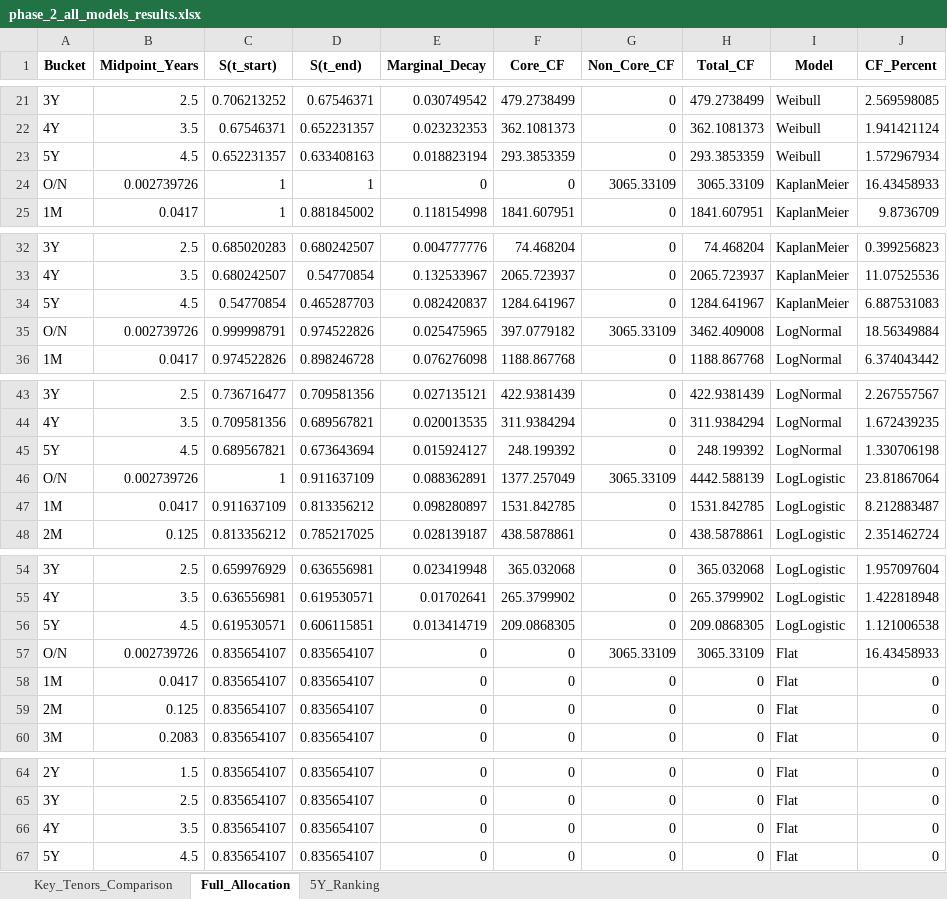
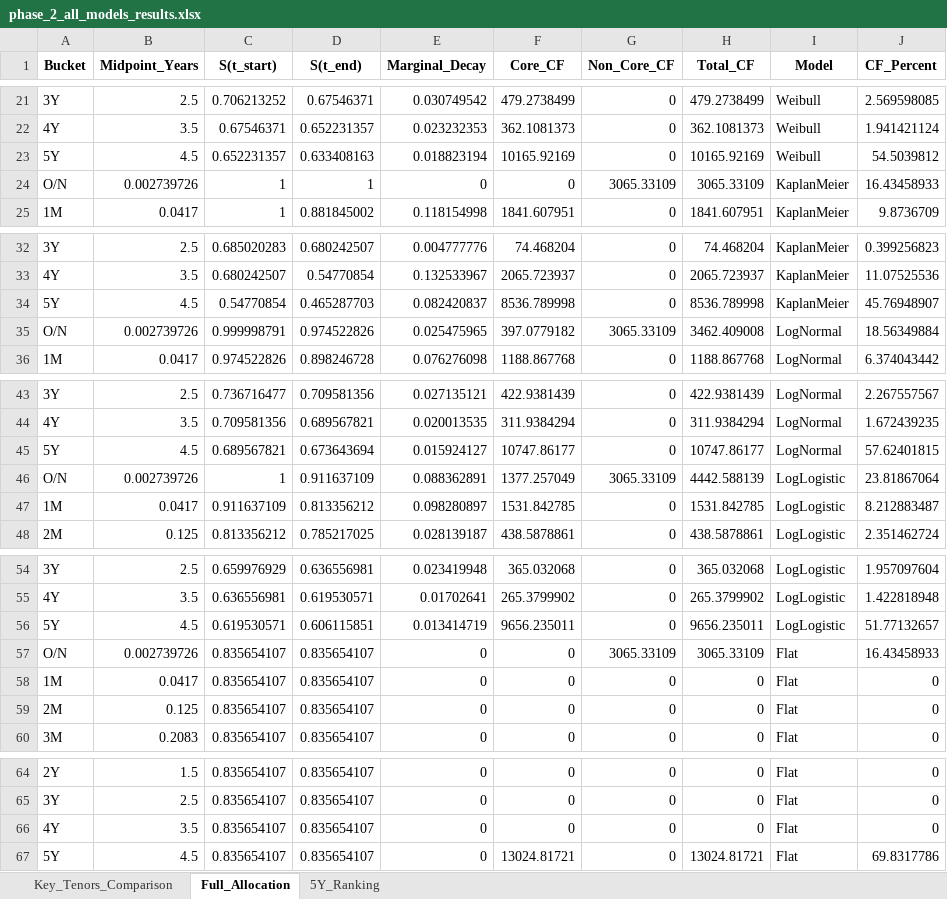
Before and after one commit to lewgaowei/Risk_Analysis_Project_1_NMD_Modelling, an Excel workbook: phase_2_all_models_results.xlsx, sheet Full_Allocation, drawn as a sheet; only a part is shown, gaps mark what is left out; values as stored, in another font and other column widths than the file's, no borders; the diff covers the shown part only; the diff names each change by its address in the sheet, - before the commit and + after, or states it on an @@ line.

```diff
--- a/phase_2_all_models_results.xlsx (sheet Full_Allocation)
+++ b/phase_2_all_models_results.xlsx (sheet Full_Allocation)
-F23 (Core_CF): 293.3853359
+F23 (Core_CF): 10165.92169
-H23 (Total_CF): 293.3853359
+H23 (Total_CF): 10165.92169
-J23 (CF_Percent): 1.572967934
+J23 (CF_Percent): 54.5039812
-F34 (Core_CF): 1284.641967
+F34 (Core_CF): 8536.789998
-H34 (Total_CF): 1284.641967
+H34 (Total_CF): 8536.789998
-J34 (CF_Percent): 6.887531083
+J34 (CF_Percent): 45.76948907
-F45 (Core_CF): 248.199392
+F45 (Core_CF): 10747.86177
-H45 (Total_CF): 248.199392
+H45 (Total_CF): 10747.86177
-J45 (CF_Percent): 1.330706198
+J45 (CF_Percent): 57.62401815
-F56 (Core_CF): 209.0868305
+F56 (Core_CF): 9656.235011
-H56 (Total_CF): 209.0868305
+H56 (Total_CF): 9656.235011
-J56 (CF_Percent): 1.121006538
+J56 (CF_Percent): 51.77132657
-F67 (Core_CF): 0
+F67 (Core_CF): 13024.81721
-H67 (Total_CF): 0
+H67 (Total_CF): 13024.81721
-J67 (CF_Percent): 0
+J67 (CF_Percent): 69.8317786
```
Also changed, not shown: 1 edited cell elsewhere in this sheet, sheet 5Y_Ranking, sheet Key_Tenors_Comparison, 8 other files.
